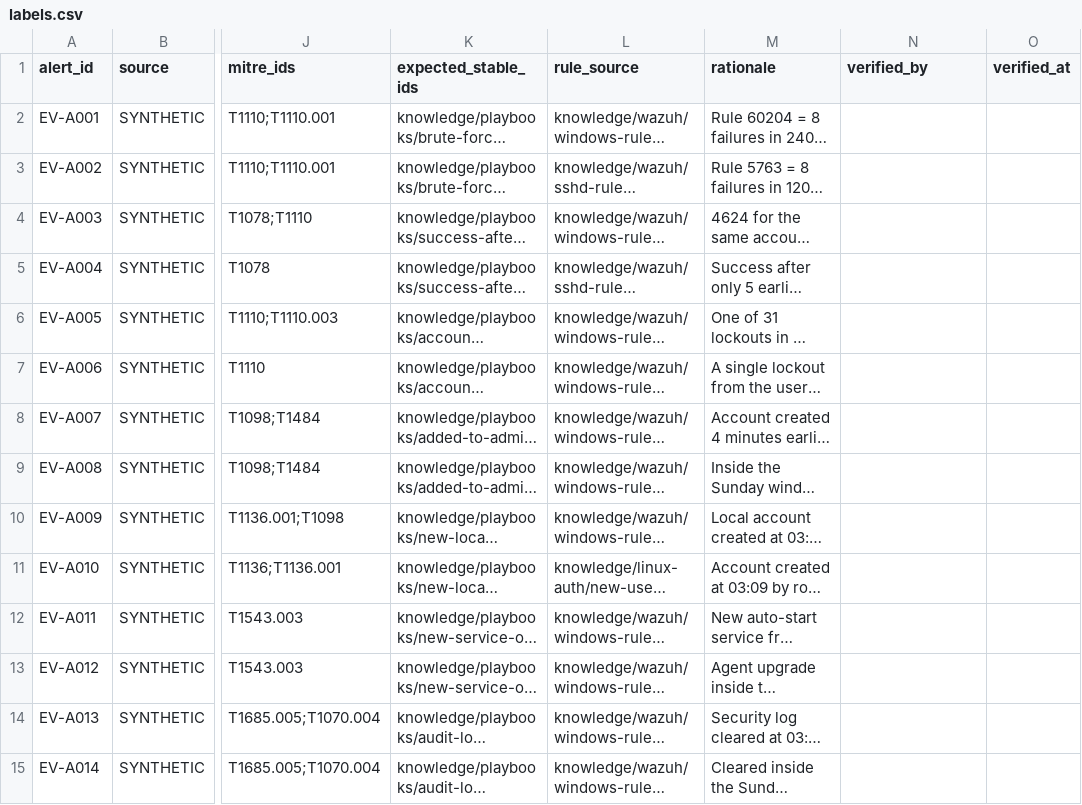
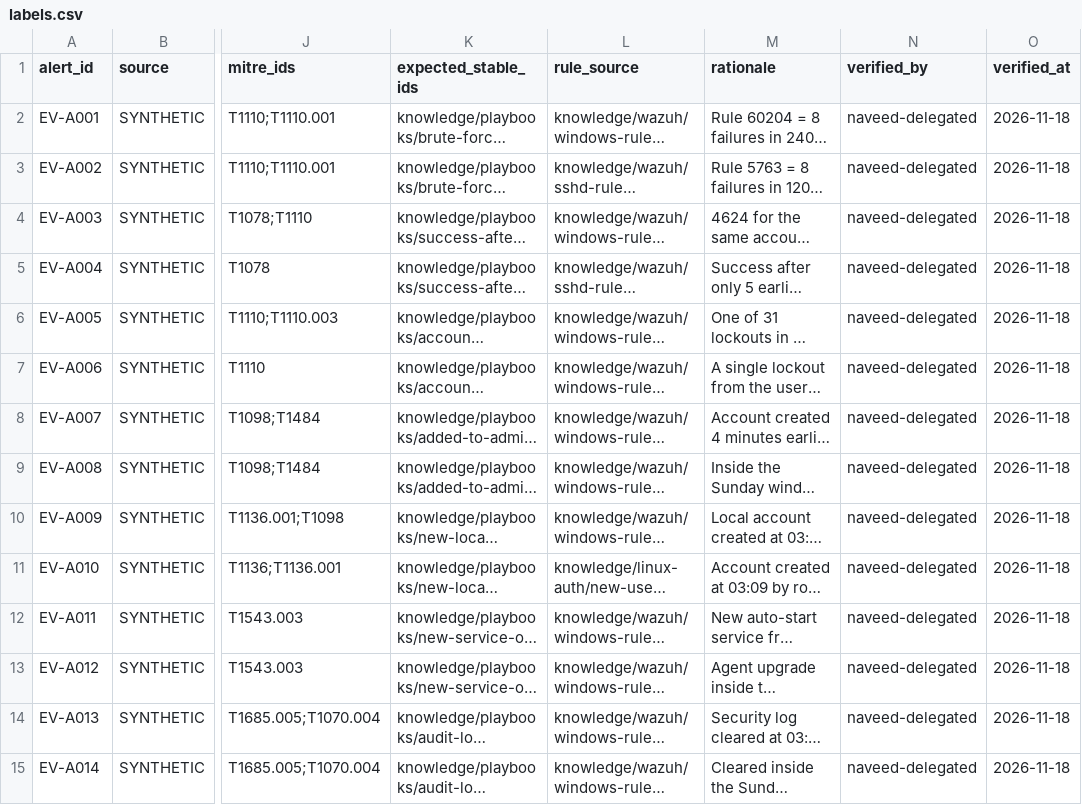
Before and after one commit to hafiznaveedchuhan-ctrl/ai-soc-worker, a CSV file: backend/evals/data/labels.csv, drawn as a sheet; only a part is shown, gaps mark what is left out; long unchanged cells end in …; the diff covers the shown part only; the diff names each change by its address in the sheet, - before the commit and + after, or states it on an @@ line.

```diff
--- a/backend/evals/data/labels.csv
+++ b/backend/evals/data/labels.csv
-N2:N15 (verified_by): (empty)
+N2:N15 (verified_by): naveed-delegated
-O2:O15 (verified_at): (empty)
+O2:O15 (verified_at): 2026-11-18
```
Also changed, not shown: 52 edited cells elsewhere in this file, backend/evals/data/scope/probes.csv, 11 other files.
